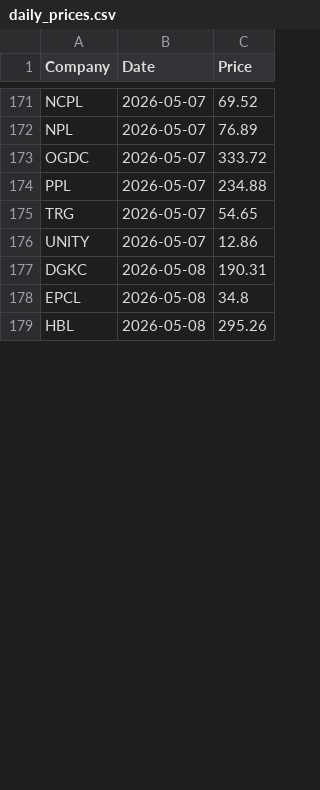
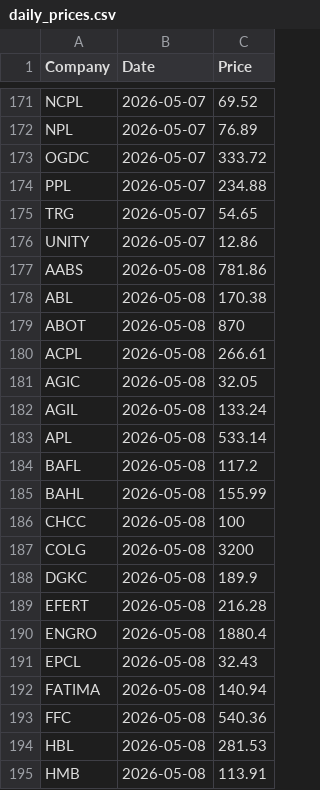
Before and after one commit to AmmarJamshed/DividendFlowPK, a CSV file: data/prices/daily_prices.csv, drawn as a sheet; only a part is shown, gaps mark what is left out; the diff covers the shown part only.

```diff
--- a/data/prices/daily_prices.csv
+++ b/data/prices/daily_prices.csv
@@ -176,4 +176,20 @@ TRG,2026-05-07,54.65
 UNITY,2026-05-07,12.86
-DGKC,2026-05-08,190.31
-EPCL,2026-05-08,34.8
-HBL,2026-05-08,295.26
+AABS,2026-05-08,781.86
+ABL,2026-05-08,170.38
+ABOT,2026-05-08,870
+ACPL,2026-05-08,266.61
+AGIC,2026-05-08,32.05
+AGIL,2026-05-08,133.24
+APL,2026-05-08,533.14
+BAFL,2026-05-08,117.2
+BAHL,2026-05-08,155.99
+CHCC,2026-05-08,100
+COLG,2026-05-08,3200
+DGKC,2026-05-08,189.9
+EFERT,2026-05-08,216.28
+ENGRO,2026-05-08,1880.4
+EPCL,2026-05-08,32.43
+FATIMA,2026-05-08,140.94
+FFC,2026-05-08,540.36
+HBL,2026-05-08,281.53
+HMB,2026-05-08,113.91
```
Also changed, not shown: 15 added rows and 9 edited cells elsewhere in this file.
